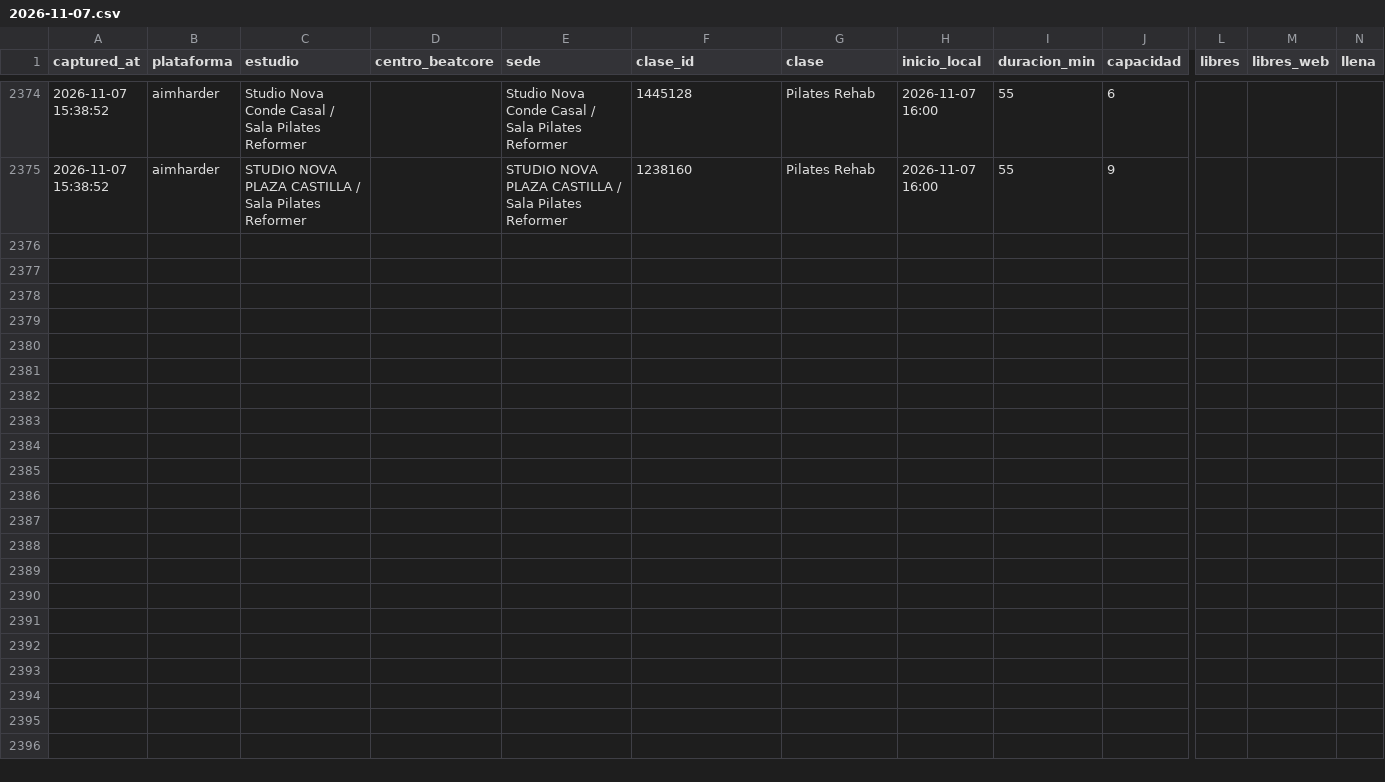
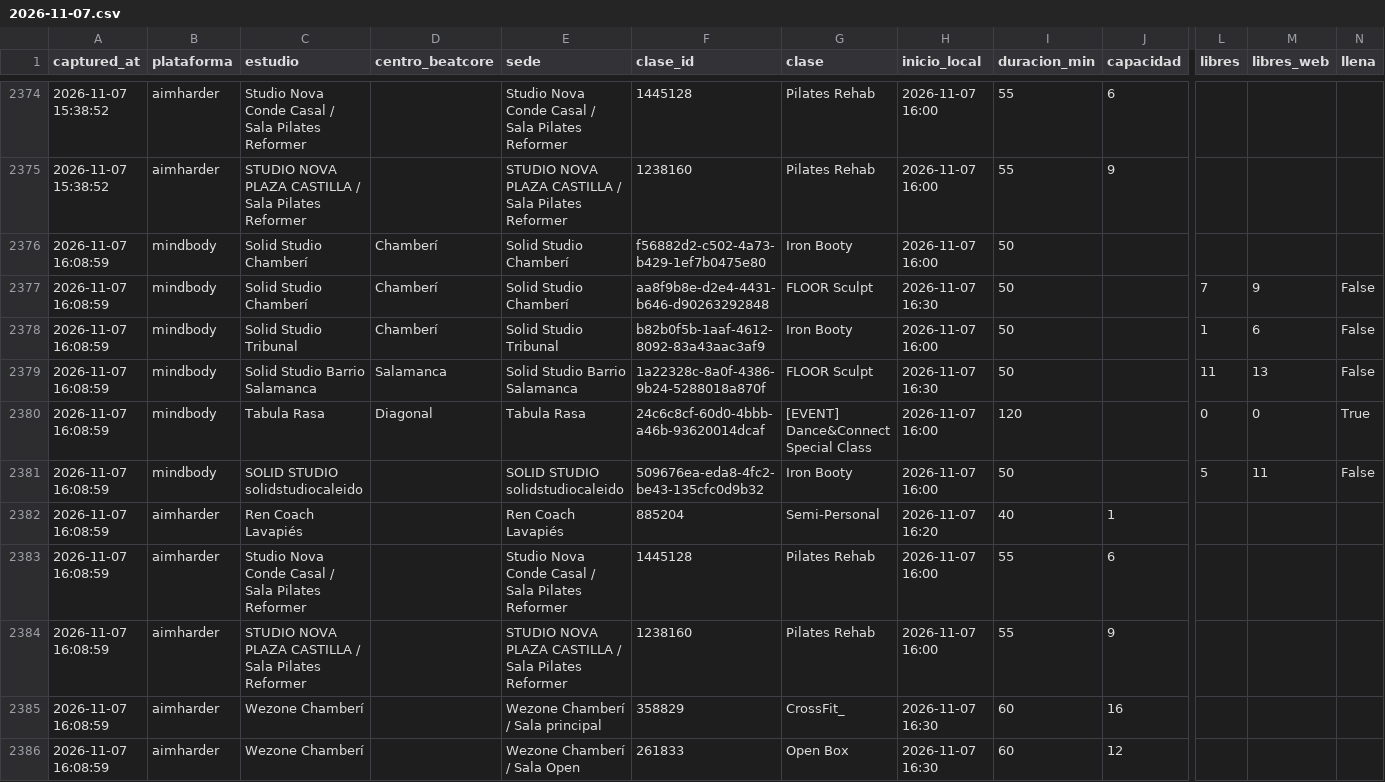
Before and after one commit to fedeloap/ocupacion-beatcore, a CSV file: data/2026-11-07.csv, drawn as a sheet; only a part is shown, gaps mark what is left out; rows hold the shown columns only; the diff names each change by its address in the sheet, - before the commit and + after, or states it on an @@ line.

```diff
--- a/data/2026-11-07.csv
+++ b/data/2026-11-07.csv
+row 2376: 2026-11-07 16:08:59 | mindbody | Solid Studio Chamberí | Chamberí | Solid Studio Chamberí | f56882d2-c502-4a73-b429-1ef7b0475e80 | Iron Booty | 2026-11-07 16:00 | 50
+row 2377: 2026-11-07 16:08:59 | mindbody | Solid Studio Chamberí | Chamberí | Solid Studio Chamberí | aa8f9b8e-d2e4-4431-b646-d90263292848 | FLOOR Sculpt | 2026-11-07 16:30 | 50 |  | 7 | 9 | False
+row 2378: 2026-11-07 16:08:59 | mindbody | Solid Studio Tribunal | Chamberí | Solid Studio Tribunal | b82b0f5b-1aaf-4612-8092-83a43aac3af9 | Iron Booty | 2026-11-07 16:00 | 50 |  | 1 | 6 | False
+row 2379: 2026-11-07 16:08:59 | mindbody | Solid Studio Barrio Salamanca | Salamanca | Solid Studio Barrio Salamanca | 1a22328c-8a0f-4386-9b24-5288018a870f | FLOOR Sculpt | 2026-11-07 16:30 | 50 |  | 11 | 13 | False
+row 2380: 2026-11-07 16:08:59 | mindbody | Tabula Rasa | Diagonal | Tabula Rasa | 24c6c8cf-60d0-4bbb-a46b-93620014dcaf | [EVENT] Dance&Connect Special Class | 2026-11-07 16:00 | 120 |  | 0 | 0 | True
+row 2381: 2026-11-07 16:08:59 | mindbody | SOLID STUDIO solidstudiocaleido |  | SOLID STUDIO solidstudiocaleido | 509676ea-eda8-4fc2-be43-135cfc0d9b32 | Iron Booty | 2026-11-07 16:00 | 50 |  | 5 | 11 | False
+row 2382: 2026-11-07 16:08:59 | aimharder | Ren Coach Lavapiés |  | Ren Coach Lavapiés | 885204 | Semi-Personal | 2026-11-07 16:20 | 40 | 1
+row 2383: 2026-11-07 16:08:59 | aimharder | Studio Nova Conde Casal / Sala Pilates Reformer |  | Studio Nova Conde Casal / Sala Pilates Reformer | 1445128 | Pilates Rehab | 2026-11-07 16:00 | 55 | 6
+row 2384: 2026-11-07 16:08:59 | aimharder | STUDIO NOVA PLAZA CASTILLA / Sala Pilates Reformer |  | STUDIO NOVA PLAZA CASTILLA / Sala Pilates Reformer | 1238160 | Pilates Rehab | 2026-11-07 16:00 | 55 | 9
+row 2385: 2026-11-07 16:08:59 | aimharder | Wezone Chamberí |  | Wezone Chamberí / Sala principal | 358829 | CrossFit_ | 2026-11-07 16:30 | 60 | 16
+row 2386: 2026-11-07 16:08:59 | aimharder | Wezone Chamberí |  | Wezone Chamberí / Sala Open | 261833 | Open Box | 2026-11-07 16:30 | 60 | 12
```
Also changed, not shown: 1 other file.
